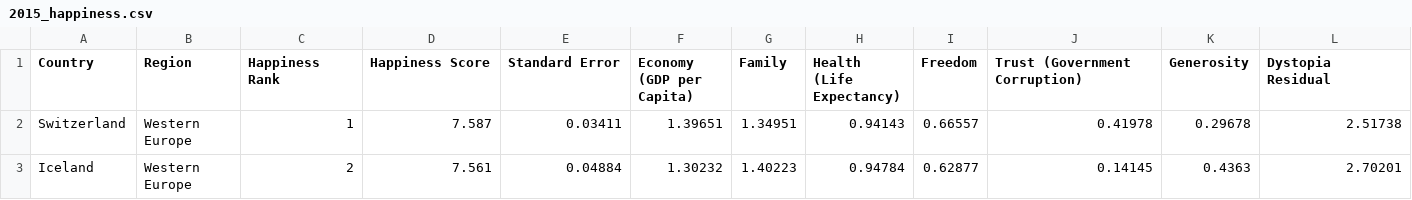
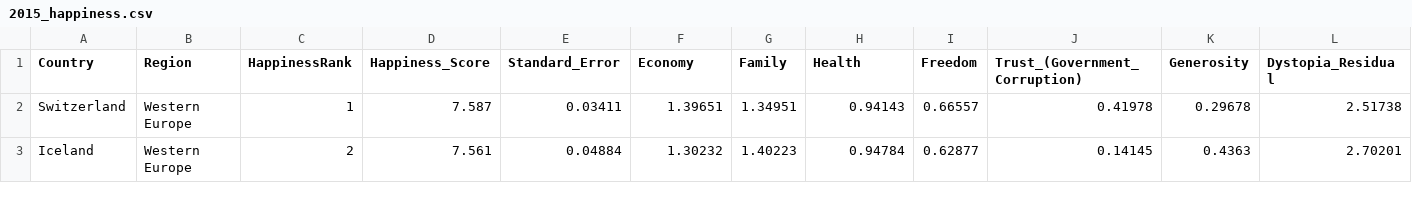
Before and after one commit to Sal-r/Project-2-World-Happiness, a CSV file: Start/JacobA/2015_happiness.csv, drawn as a sheet; only a part is shown.

```diff
--- a/Start/JacobA/2015_happiness.csv
+++ b/Start/JacobA/2015_happiness.csv
@@ -1,2 +1,2 @@
-Country,Region,Happiness Rank,Happiness Score,Standard Error,Economy (GDP per Capita),Family,Health (Life Expectancy),Freedom,Trust (Government Corruption),Generosity,Dystopia Residual
+Country,Region,HappinessRank,Happiness_Score,Standard_Error,Economy,Family,Health,Freedom,Trust_(Government_Corruption),Generosity,Dystopia_Residual
 Switzerland,Western Europe,1,7.587,0.03411,1.39651,1.34951,0.94143,0.66557,0.41978,0.29678,2.51738
```
Also changed, not shown: MVP/Data/2015_happiness.csv, Start/JacobA/2018_happiness.csv, 4 other files.
